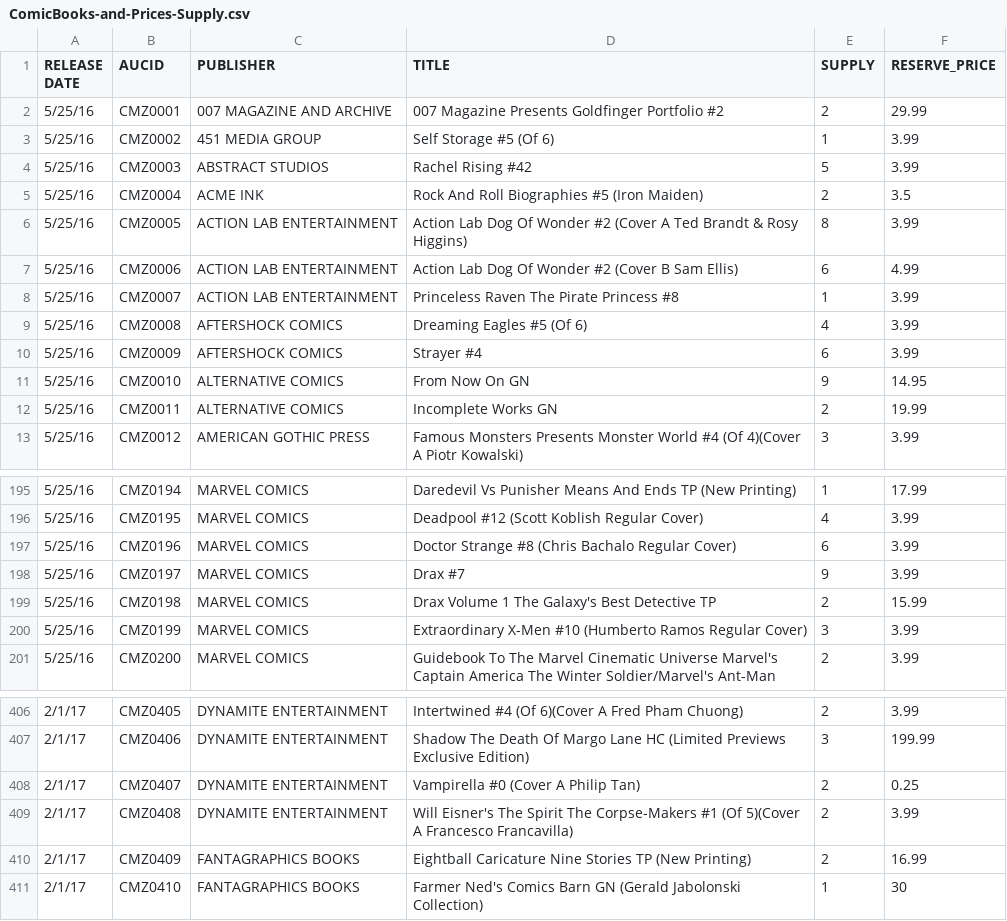
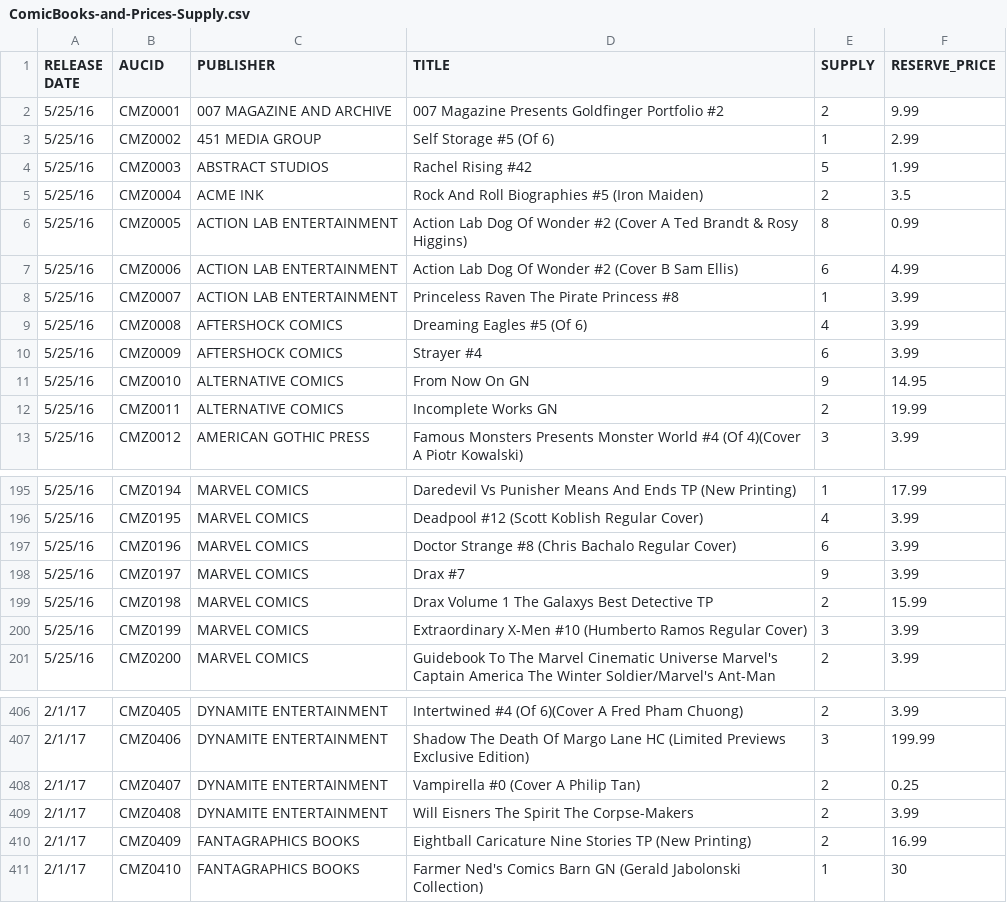
Before and after one commit to hogihung/bidder-up, a CSV file: data/ComicBooks-and-Prices-Supply.csv, drawn as a sheet; only a part is shown, gaps mark what is left out.

```diff
--- a/data/ComicBooks-and-Prices-Supply.csv
+++ b/data/ComicBooks-and-Prices-Supply.csv
@@ -1,7 +1,7 @@
 RELEASE DATE,AUCID,PUBLISHER,TITLE,SUPPLY,RESERVE_PRICE
-5/25/16,CMZ0001,007 MAGAZINE AND ARCHIVE,007 Magazine Presents Goldfinger Portfolio #2,2,29.99
-5/25/16,CMZ0002,451 MEDIA GROUP,Self Storage #5 (Of 6),1,3.99
-5/25/16,CMZ0003,ABSTRACT STUDIOS,Rachel Rising #42,5,3.99
+5/25/16,CMZ0001,007 MAGAZINE AND ARCHIVE,007 Magazine Presents Goldfinger Portfolio #2,2,9.99
+5/25/16,CMZ0002,451 MEDIA GROUP,Self Storage #5 (Of 6),1,2.99
+5/25/16,CMZ0003,ABSTRACT STUDIOS,Rachel Rising #42,5,1.99
 5/25/16,CMZ0004,ACME INK,Rock And Roll Biographies #5 (Iron Maiden),2,3.5
-5/25/16,CMZ0005,ACTION LAB ENTERTAINMENT,Action Lab Dog Of Wonder #2 (Cover A Ted Brandt & Rosy Higgins),8,3.99
+5/25/16,CMZ0005,ACTION LAB ENTERTAINMENT,Action Lab Dog Of Wonder #2 (Cover A Ted Brandt & Rosy Higgins),8,0.99
 5/25/16,CMZ0006,ACTION LAB ENTERTAINMENT,Action Lab Dog Of Wonder #2 (Cover B Sam Ellis),6,4.99
@@ -198,3 +198,3 @@ RELEASE DATE,AUCID,PUBLISHER,TITLE,SUPPLY,RESERVE_PRICE
 5/25/16,CMZ0197,MARVEL COMICS,Drax #7,9,3.99
-5/25/16,CMZ0198,MARVEL COMICS,Drax Volume 1 The Galaxy's Best Detective TP,2,15.99
+5/25/16,CMZ0198,MARVEL COMICS,Drax Volume 1 The Galaxys Best Detective TP,2,15.99
 5/25/16,CMZ0199,MARVEL COMICS,Extraordinary X-Men #10 (Humberto Ramos Regular Cover),3,3.99
@@ -408,3 +408,3 @@ RELEASE DATE,AUCID,PUBLISHER,TITLE,SUPPLY,RESERVE_PRICE
 2/1/17,CMZ0407,DYNAMITE ENTERTAINMENT,Vampirella #0 (Cover A Philip Tan),2,0.25
-2/1/17,CMZ0408,DYNAMITE ENTERTAINMENT,Will Eisner's The Spirit The Corpse-Makers #1 (Of 5)(Cover A Francesco Francavilla),2,3.99
+2/1/17,CMZ0408,DYNAMITE ENTERTAINMENT,Will Eisners The Spirit The Corpse-Makers,2,3.99
 2/1/17,CMZ0409,FANTAGRAPHICS BOOKS,Eightball Caricature Nine Stories TP (New Printing),2,16.99
```
Also changed, not shown: data/bids.csv.
